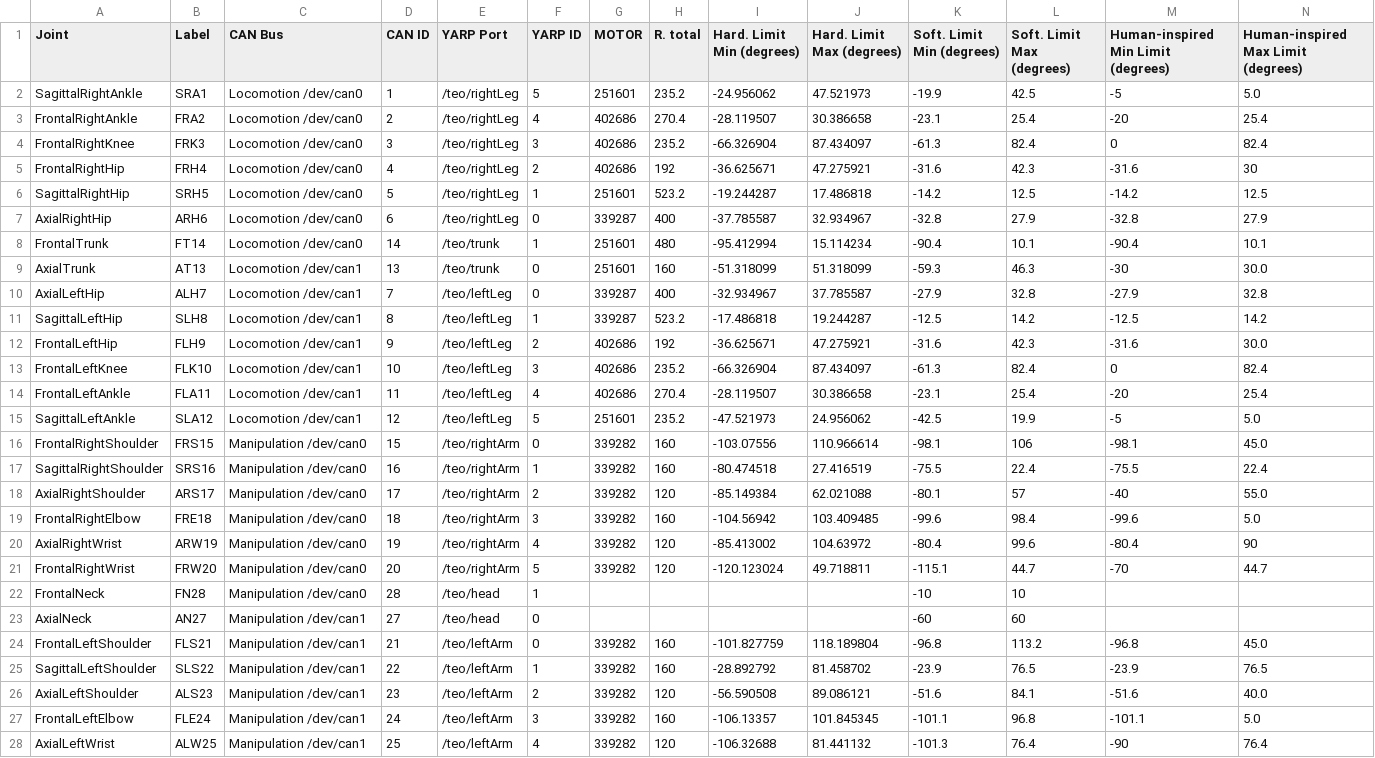
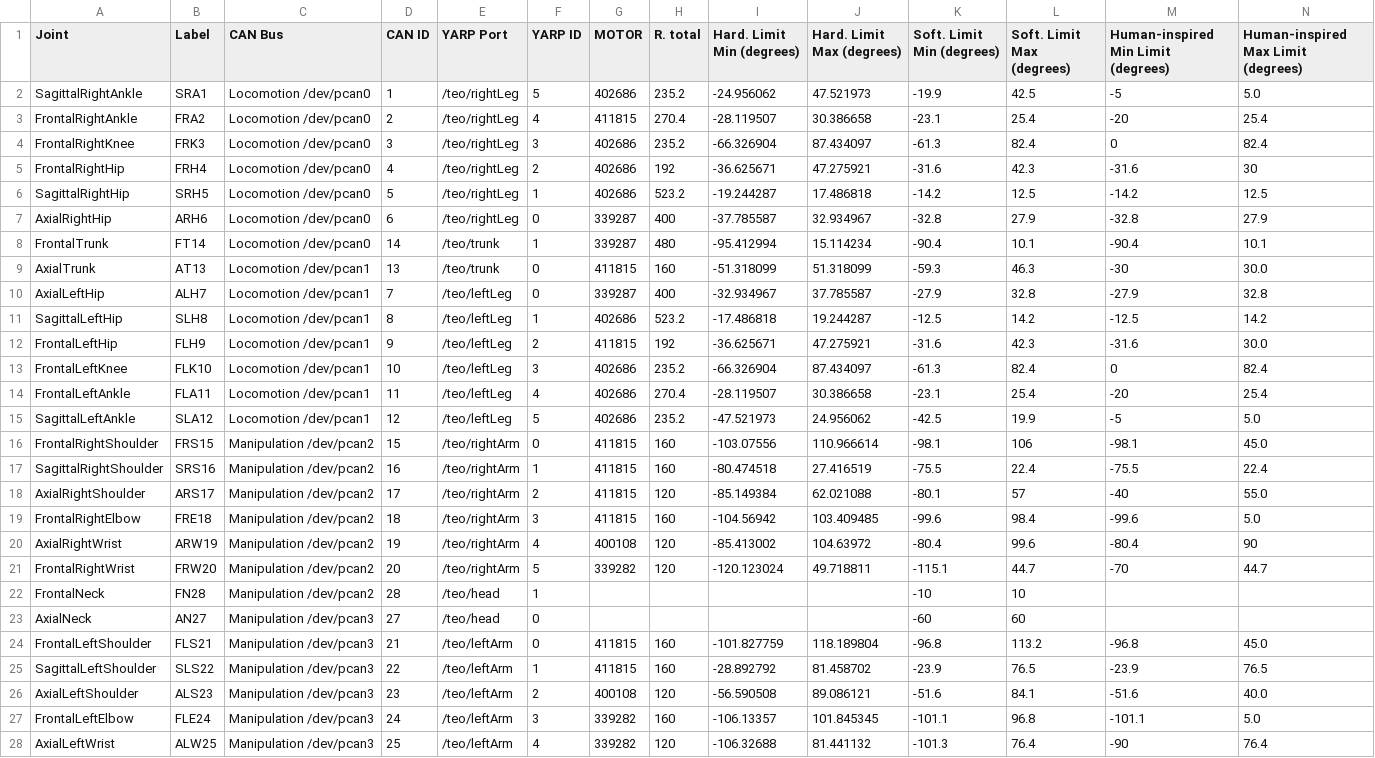
Before and after one commit to roboticslab-uc3m/teo-developer-manual, a CSV file: csv/motores-motores.csv, drawn as a sheet; only a part is shown; the diff covers the shown part only; the diff names each change by its address in the sheet, - before the commit and + after, or states it on an @@ line.

```diff
--- a/csv/motores-motores.csv
+++ b/csv/motores-motores.csv
-C2:C8 (CAN Bus): Locomotion /dev/can0
+C2:C8 (CAN Bus): Locomotion /dev/pcan0
-G2 (MOTOR): 251601
+G2 (MOTOR): 402686
-G3 (MOTOR): 402686
+G3 (MOTOR): 411815
-G6 (MOTOR): 251601
+G6 (MOTOR): 402686
-G8 (MOTOR): 251601
+G8 (MOTOR): 339287
-C9:C15 (CAN Bus): Locomotion /dev/can1
+C9:C15 (CAN Bus): Locomotion /dev/pcan1
-G9 (MOTOR): 251601
+G9 (MOTOR): 411815
-G11 (MOTOR): 339287
+G11 (MOTOR): 402686
-G12 (MOTOR): 402686
+G12 (MOTOR): 411815
-G15 (MOTOR): 251601
+G15 (MOTOR): 402686
-C16:C22 (CAN Bus): Manipulation /dev/can0
+C16:C22 (CAN Bus): Manipulation /dev/pcan2
-G16:G19 (MOTOR): 339282
+G16:G19 (MOTOR): 411815
-G20 (MOTOR): 339282
+G20 (MOTOR): 400108
-C23:C28 (CAN Bus): Manipulation /dev/can1
+C23:C28 (CAN Bus): Manipulation /dev/pcan3
-G24:G25 (MOTOR): 339282
+G24:G25 (MOTOR): 411815
-G26 (MOTOR): 339282
+G26 (MOTOR): 400108
```
Also changed, not shown: 1 edited cell elsewhere in this file, 2 other files.
